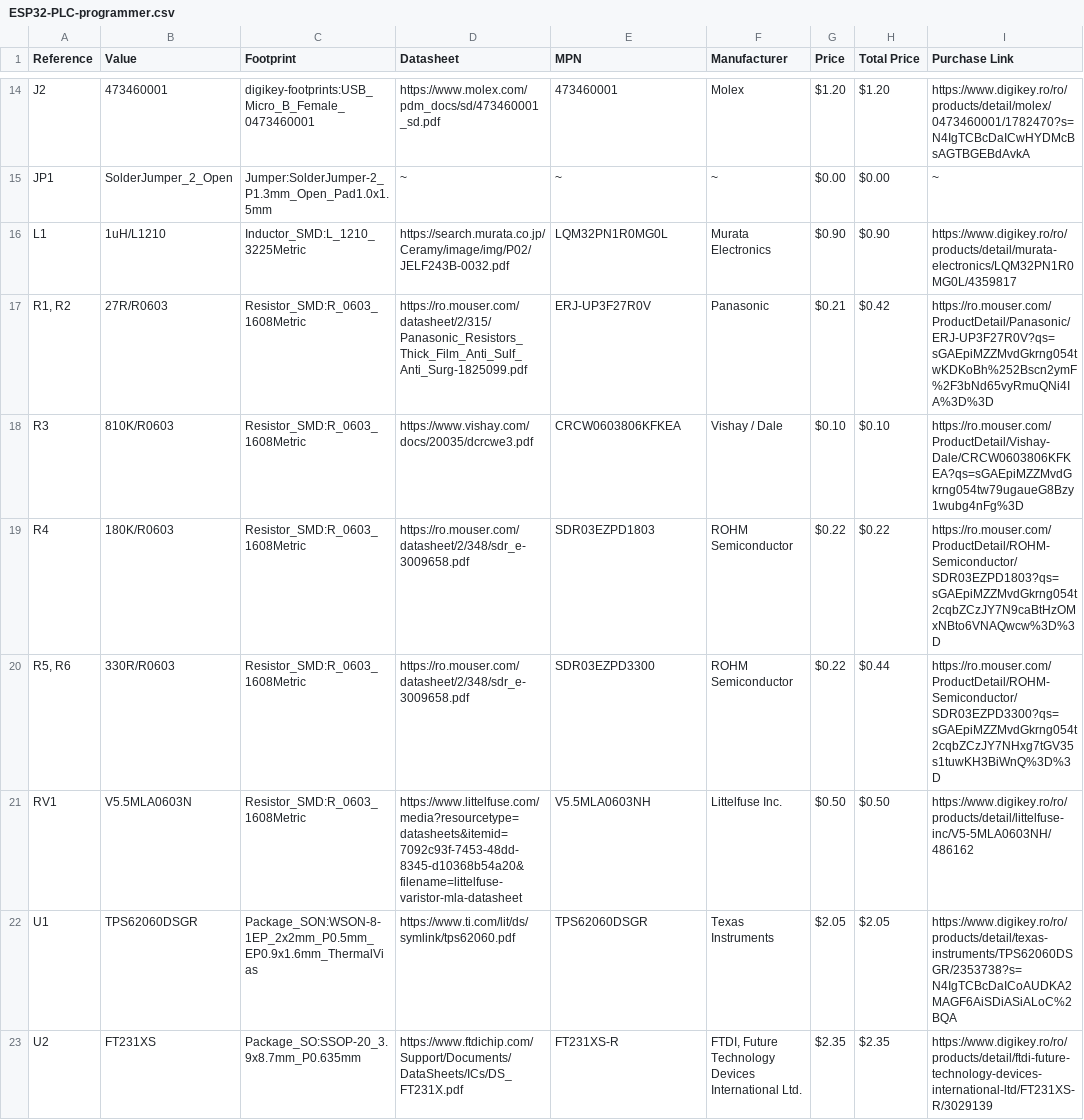
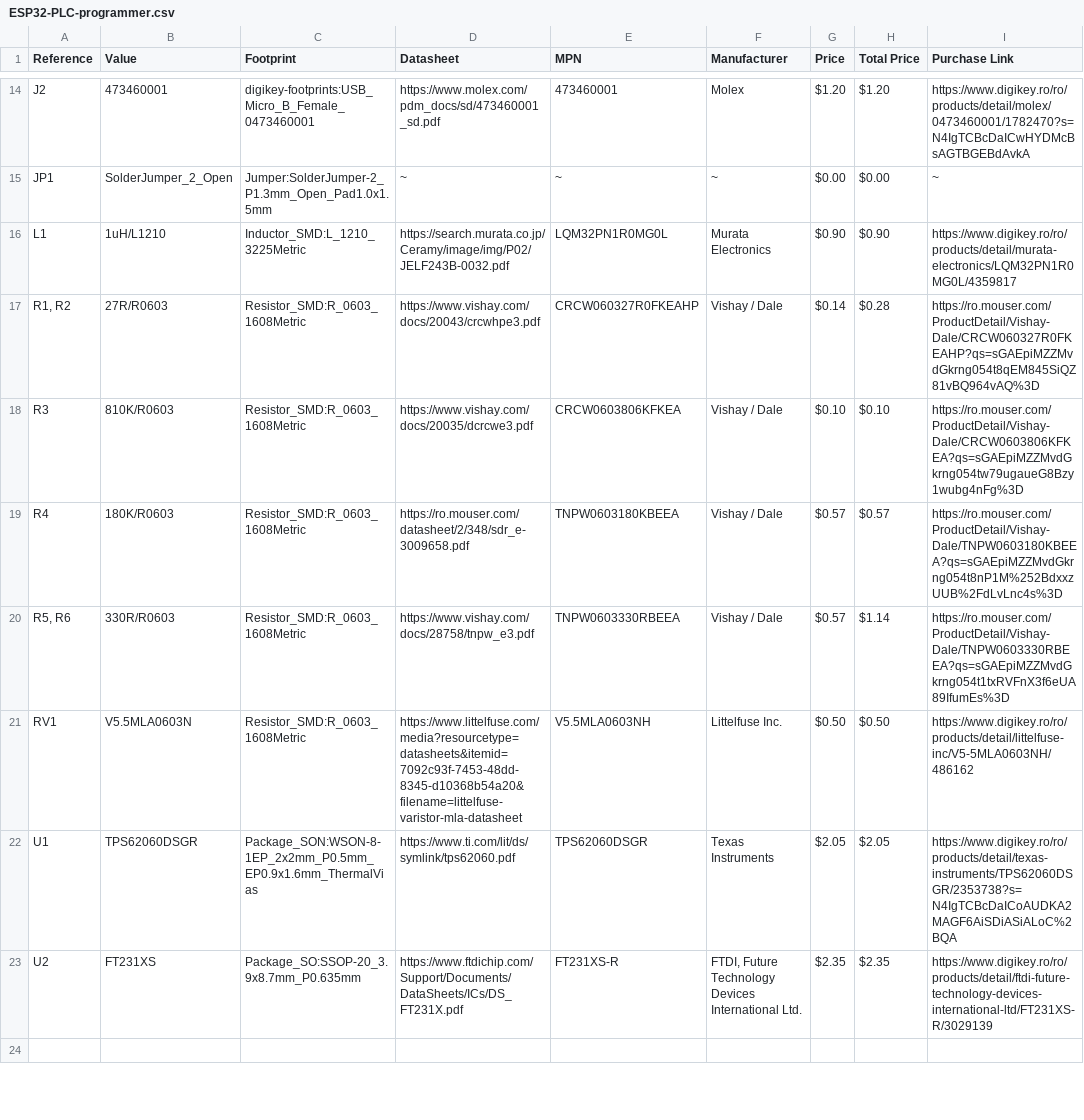
Before and after one commit to nicolaeandreivasile/plc-embedded-application, a CSV file: board-design/kicad-files/ESP32-PLC-programmer/ESP32-PLC-programmer.csv, drawn as a sheet; only a part is shown, gaps mark what is left out; the shorter side is filled out with more unchanged rows; the diff covers the shown part only; the diff names each change by its address in the sheet, - before the commit and + after, or states it on an @@ line.

```diff
--- a/board-design/kicad-files/ESP32-PLC-programmer/ESP32-PLC-programmer.csv
+++ b/board-design/kicad-files/ESP32-PLC-programmer/ESP32-PLC-programmer.csv
-D17 (Datasheet): https://ro.mouser.com/datasheet/2/315/Panasonic_Resistors_Thick_Film_Anti_Sulf_Anti_Surg-1825099.pdf
+D17 (Datasheet): https://www.vishay.com/docs/20043/crcwhpe3.pdf
-E17 (MPN): ERJ-UP3F27R0V
+E17 (MPN): CRCW060327R0FKEAHP
-F17 (Manufacturer): Panasonic
+F17 (Manufacturer): Vishay / Dale
-G17 (Price): $0.21
+G17 (Price): $0.14
-H17 (Total Price): $0.42
+H17 (Total Price): $0.28
-I17 (Purchase Link): https://ro.mouser.com/ProductDetail/Panasonic/ERJ-UP3F27R0V?qs=sGAEpiMZZMvdGkrng054twKDKoBh%252Bscn2ymF%2F3bNd65vyRmuQNi4IA%3D%3D
+I17 (Purchase Link): https://ro.mouser.com/ProductDetail/Vishay-Dale/CRCW060327R0FKEAHP?qs=sGAEpiMZZMvdGkrng054t8qEM845SiQZ81vBQ964vAQ%3D
-E19 (MPN): SDR03EZPD1803
+E19 (MPN): TNPW0603180KBEEA
-F19:F20 (Manufacturer): ROHM Semiconductor
+F19:F20 (Manufacturer): Vishay / Dale
-G19:G20 (Price): $0.22
+G19:G20 (Price): $0.57
-H19 (Total Price): $0.22
+H19 (Total Price): $0.57
-I19 (Purchase Link): https://ro.mouser.com/ProductDetail/ROHM-Semiconductor/SDR03EZPD1803?qs=sGAEpiMZZMvdGkrng054t2cqbZCzJY7N9caBtHzOMxNBto6VNAQwcw%3D%3D
+I19 (Purchase Link): https://ro.mouser.com/ProductDetail/Vishay-Dale/TNPW0603180KBEEA?qs=sGAEpiMZZMvdGkrng054t8nP1M%252BdxxzUUB%2FdLvLnc4s%3D
-D20 (Datasheet): https://ro.mouser.com/datasheet/2/348/sdr_e-3009658.pdf
+D20 (Datasheet): https://www.vishay.com/docs/28758/tnpw_e3.pdf
-E20 (MPN): SDR03EZPD3300
+E20 (MPN): TNPW0603330RBEEA
-H20 (Total Price): $0.44
+H20 (Total Price): $1.14
-I20 (Purchase Link): https://ro.mouser.com/ProductDetail/ROHM-Semiconductor/SDR03EZPD3300?qs=sGAEpiMZZMvdGkrng054t2cqbZCzJY7NHxg7tGV35s1tuwKH3BiWnQ%3D%3D
+I20 (Purchase Link): https://ro.mouser.com/ProductDetail/Vishay-Dale/TNPW0603330RBEEA?qs=sGAEpiMZZMvdGkrng054t1txRVFnX3f6eUA89IfumEs%3D
```
Also changed, not shown: 1 added row, 1 removed row and 24 edited cells elsewhere in this file, board-design/kicad-files/ESP32-PLC/ESP32-PLC.csv.
